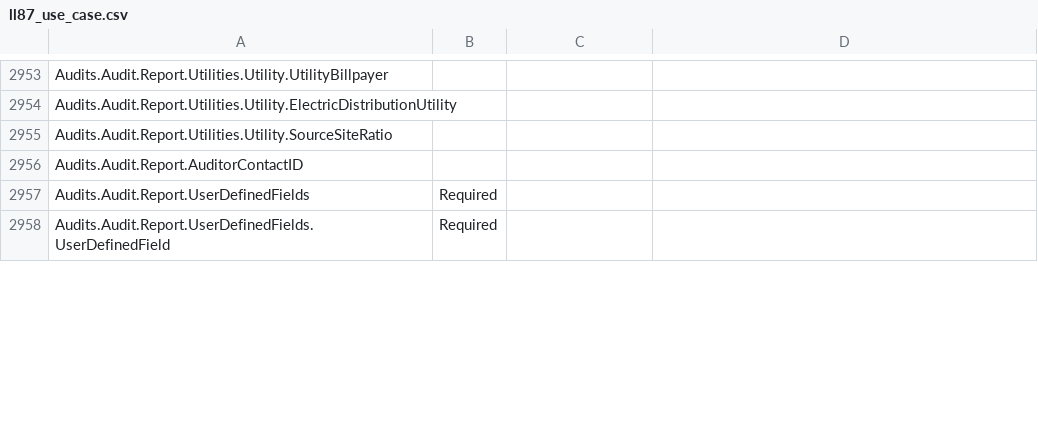
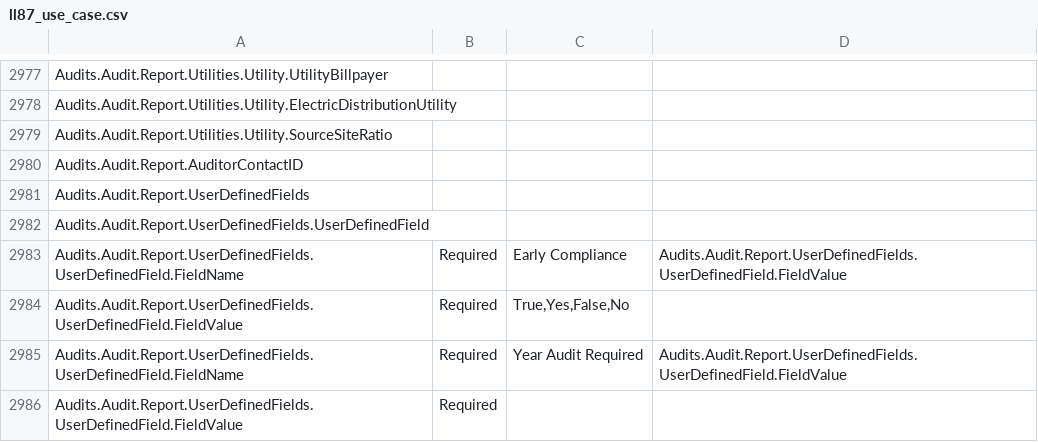
Before and after one commit to BuildingSync/BuildingSync-website, a CSV file: bsyncviewer/lib/use_cases/ll87_use_case.csv, drawn as a sheet; only a part is shown, gaps mark what is left out; the diff covers the shown part only.

```diff
--- a/bsyncviewer/lib/use_cases/ll87_use_case.csv
+++ b/bsyncviewer/lib/use_cases/ll87_use_case.csv
@@ -2956,3 +2980,7 @@ Audits.Audit.Report.Utilities.Utility.SourceSiteRatio,,,
 Audits.Audit.Report.AuditorContactID,,,
-Audits.Audit.Report.UserDefinedFields,Required,,
-Audits.Audit.Report.UserDefinedFields.UserDefinedField,Required,,
+Audits.Audit.Report.UserDefinedFields,,,
+Audits.Audit.Report.UserDefinedFields.UserDefinedField,,,
+Audits.Audit.Report.UserDefinedFields.UserDefinedField.FieldName,Required,Early Compliance,Audits.Audit.Report.UserDefinedFields.UserDefinedField.FieldValue
+Audits.Audit.Report.UserDefinedFields.UserDefinedField.FieldValue,Required,"True,Yes,False,No",
+Audits.Audit.Report.UserDefinedFields.UserDefinedField.FieldName,Required,Year Audit Required,Audits.Audit.Report.UserDefinedFields.UserDefinedField.FieldValue
+Audits.Audit.Report.UserDefinedFields.UserDefinedField.FieldValue,Required,,
```
Also changed, not shown: 24 added rows and 68 edited cells elsewhere in this file, 4 other files.
